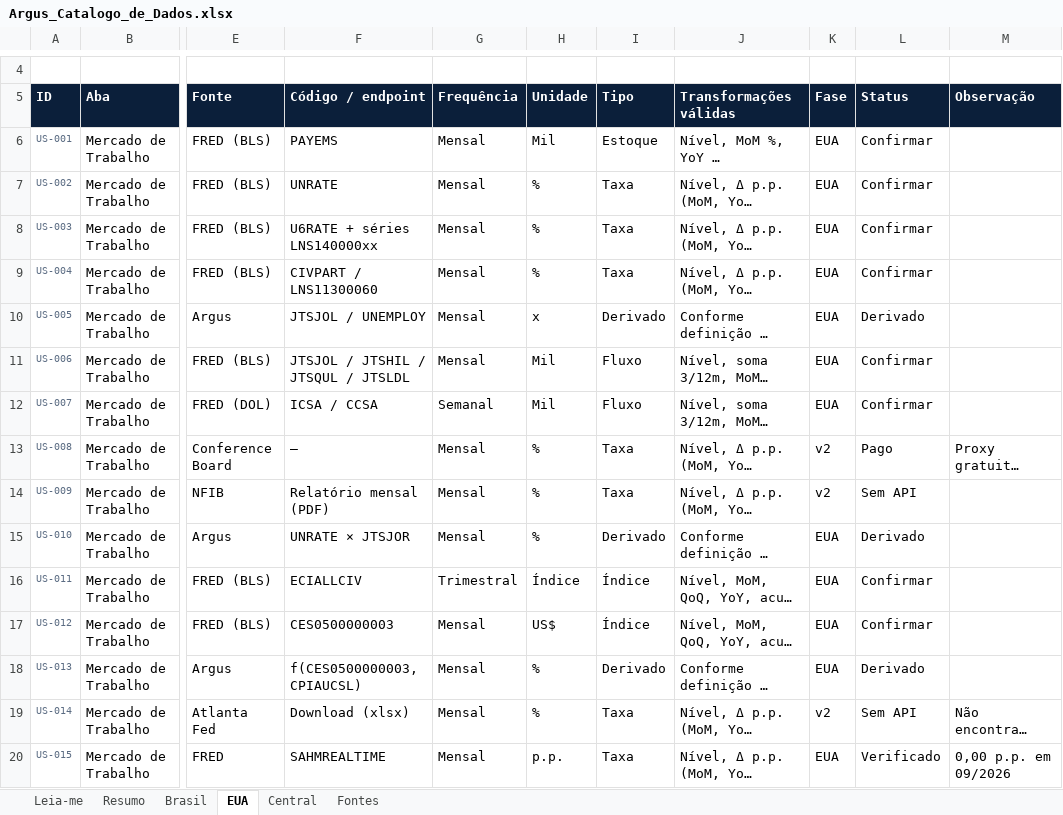
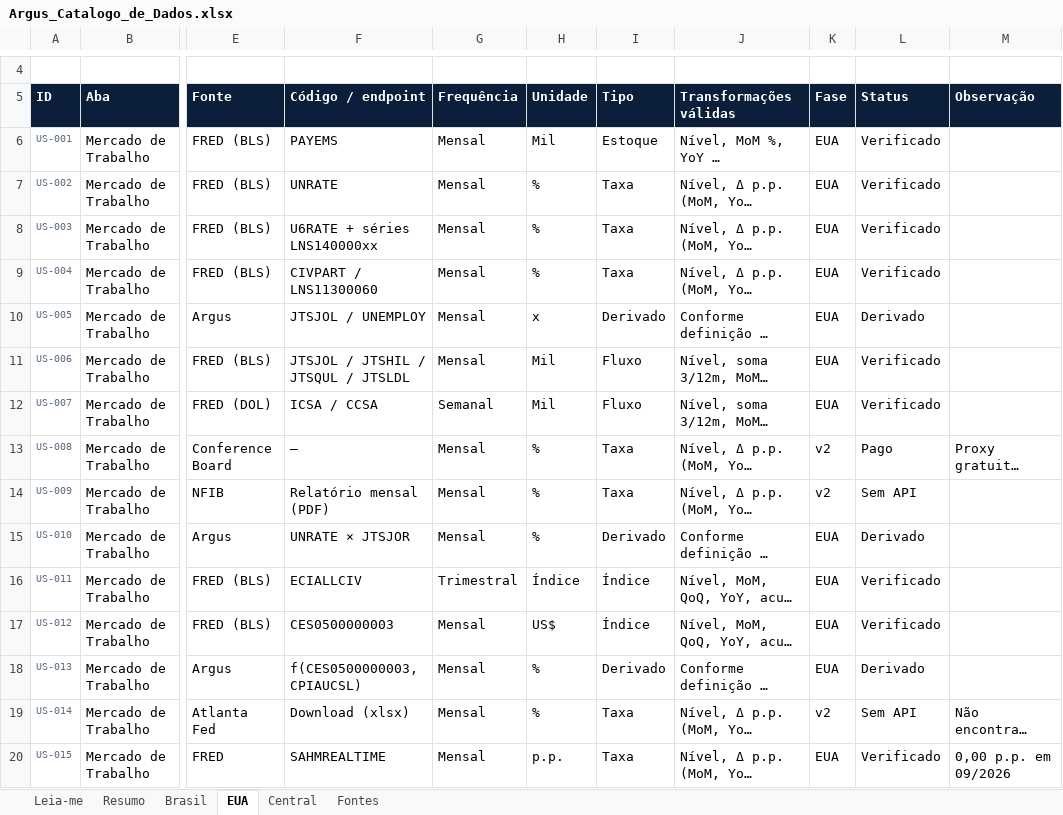
Before and after one commit to dudu-rssf/argus, an Excel workbook: docs/catalogo/Argus_Catalogo_de_Dados.xlsx, sheet EUA, drawn as a sheet; only a part is shown, gaps mark what is left out; long unchanged cells end in …; values as stored, in another font and other column widths than the file's, no borders; charts and pictures and conditional formats not drawn; the diff covers the shown part only; the diff names each change by its address in the sheet, - before the commit and + after, or states it on an @@ line.

```diff
--- a/docs/catalogo/Argus_Catalogo_de_Dados.xlsx (sheet EUA)
+++ b/docs/catalogo/Argus_Catalogo_de_Dados.xlsx (sheet EUA)
-L6:L9 (Status): Confirmar
+L6:L9 (Status): Verificado
-L11:L12 (Status): Confirmar
+L11:L12 (Status): Verificado
-L16:L17 (Status): Confirmar
+L16:L17 (Status): Verificado
```
Also changed, not shown: 46 edited cells elsewhere in this sheet, sheet Resumo, sheet Brasil, 13 other files.
